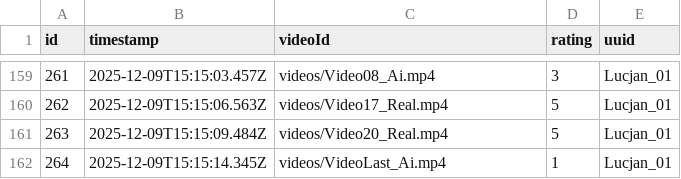
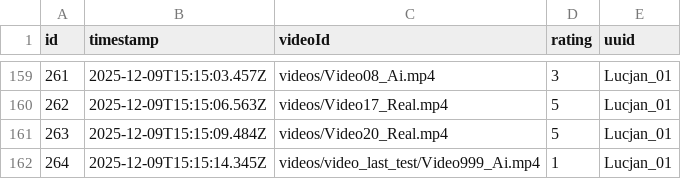
Before and after one commit to CyberSzpont/deepszpont_data_analysis, a CSV file: db.csv, drawn as a sheet; only a part is shown, gaps mark what is left out.

```diff
--- a/db.csv
+++ b/db.csv
@@ -161,2 +161,2 @@ id,timestamp,videoId,rating,uuid
 263,2025-12-09T15:15:09.484Z,videos/Video20_Real.mp4,5,Lucjan_01
-264,2025-12-09T15:15:14.345Z,videos/VideoLast_Ai.mp4,1,Lucjan_01
+264,2025-12-09T15:15:14.345Z,videos/video_last_test/Video999_Ai.mp4,1,Lucjan_01
```
Also changed, not shown: 2 other files.
